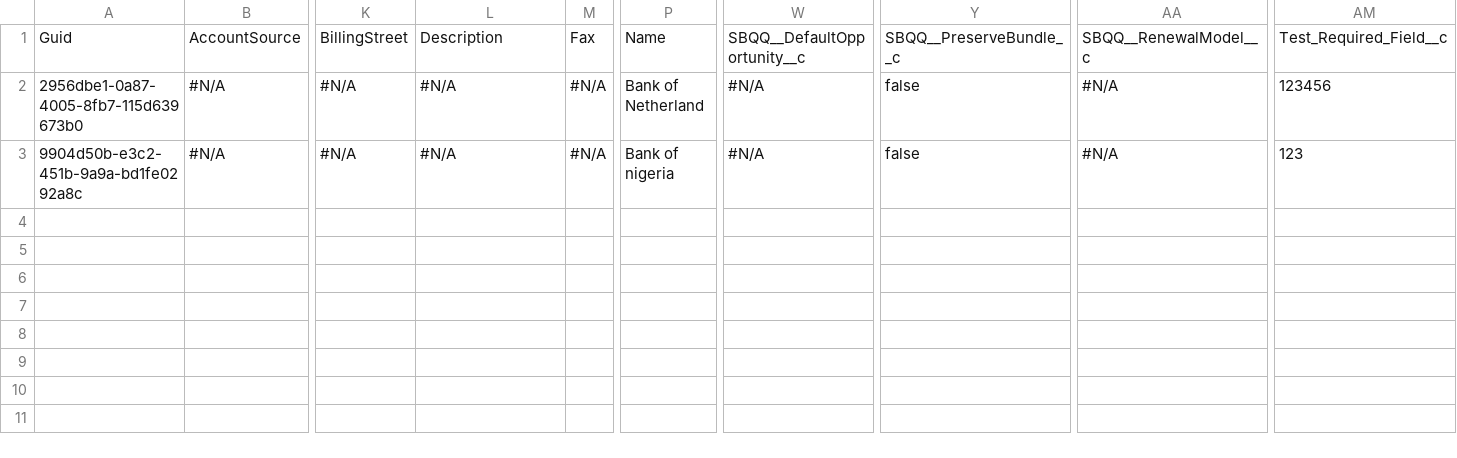
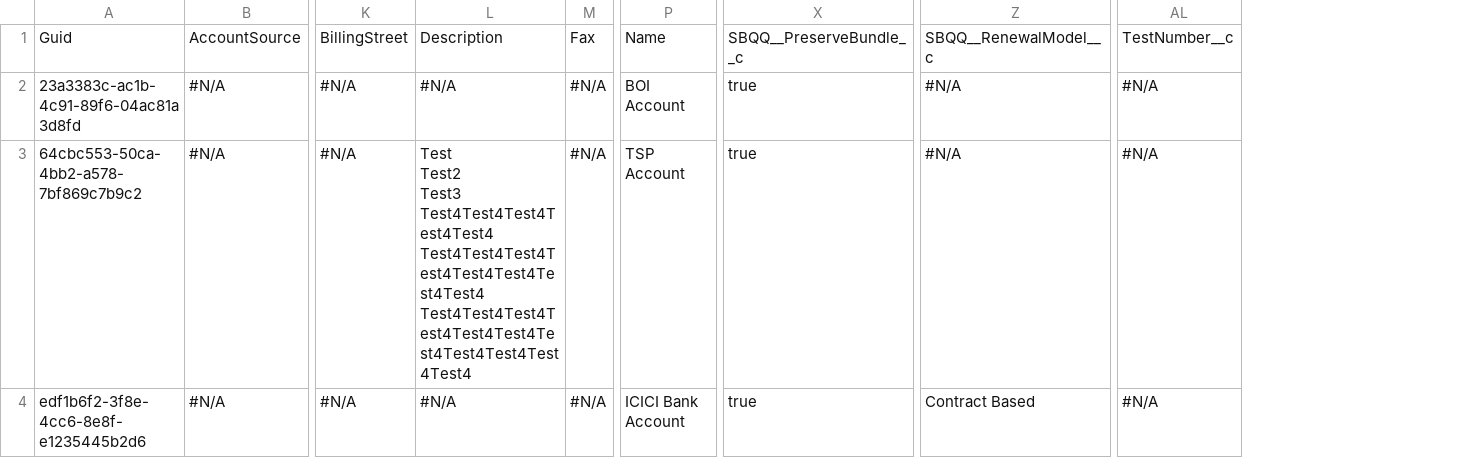
Before and after one commit to Prodlymoover/CPQTest12, a CSV file: Account.csv, drawn as a sheet; only a part is shown, gaps mark what is left out; removed rows and columns are numbered as before the commit, all else as after; rows hold the shown columns only; ↵ is a line break in a cell; the diff names each change by its address in the sheet, - before the commit and + after, or states it on an @@ line.

Commit message:
Saved data from the control org into the repository master branch

```diff
--- a/Account.csv
+++ b/Account.csv
-column W, rows 1-3: SBQQ__DefaultOpportunity__c | #N/A | #N/A
-column Y, rows 1-3: SBQQ__PreserveBundle__c | false | false
+column X, row 1: SBQQ__PreserveBundle__c; rows 3-4: true | true
-column AM, rows 1-3: Test_Required_Field__c | 123456 | 123
+column AL, row 1: TestNumber__c; rows 3-4: #N/A | #N/A
+row 2: 23a3383c-ac1b-4c91-89f6-04ac81a3d8fd | #N/A | #N/A | #N/A | #N/A | BOI Account | true | #N/A | #N/A
-A3: 2956dbe1-0a87-4005-8fb7-115d639673b0
+A3: 64cbc553-50ca-4bb2-a578-7bf869c7b9c2
-L3: #N/A
+L3: Test ↵ Test2 ↵ Test3 ↵ Test4Test4Test4Test4Test4 ↵ Test4Test4Test4Test4Test4Test4Test4Test4 ↵ Test4Test4Test4Test4Test4Test4Test4Test4Test4Test4Test4
-P3: Bank of Netherland
+P3: TSP Account
-A4: 9904d50b-e3c2-451b-9a9a-bd1fe0292a8c
+A4: edf1b6f2-3f8e-4cc6-8e8f-e1235445b2d6
-P4: Bank of nigeria
+P4: ICICI Bank Account
-Z4: #N/A
+Z4: Contract Based
```
